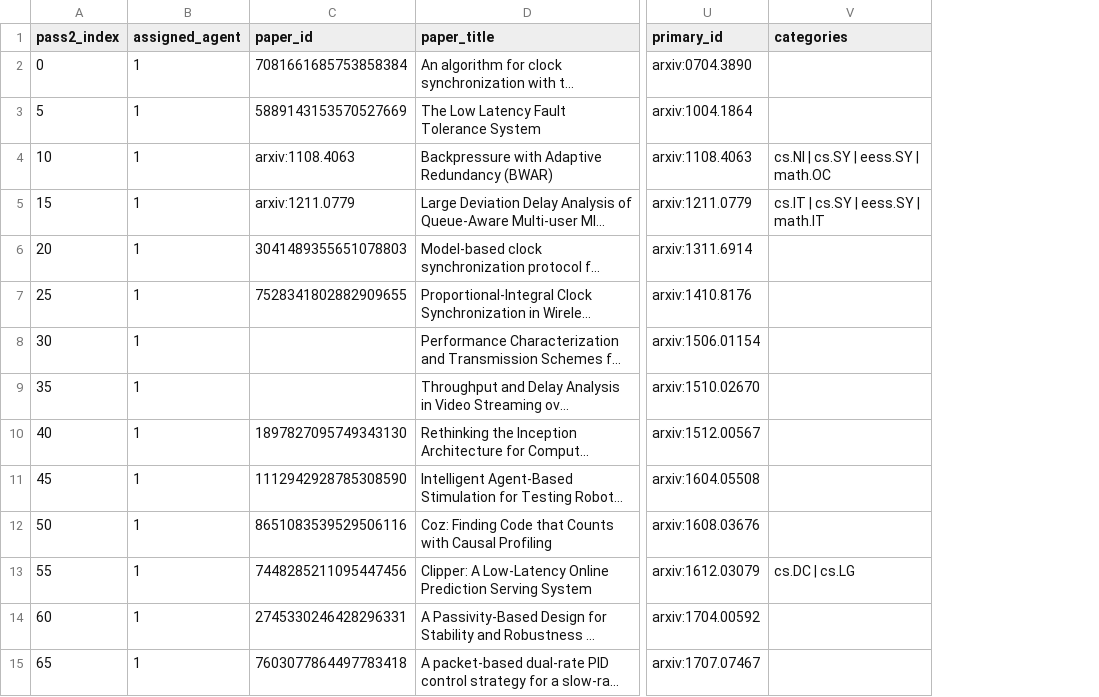
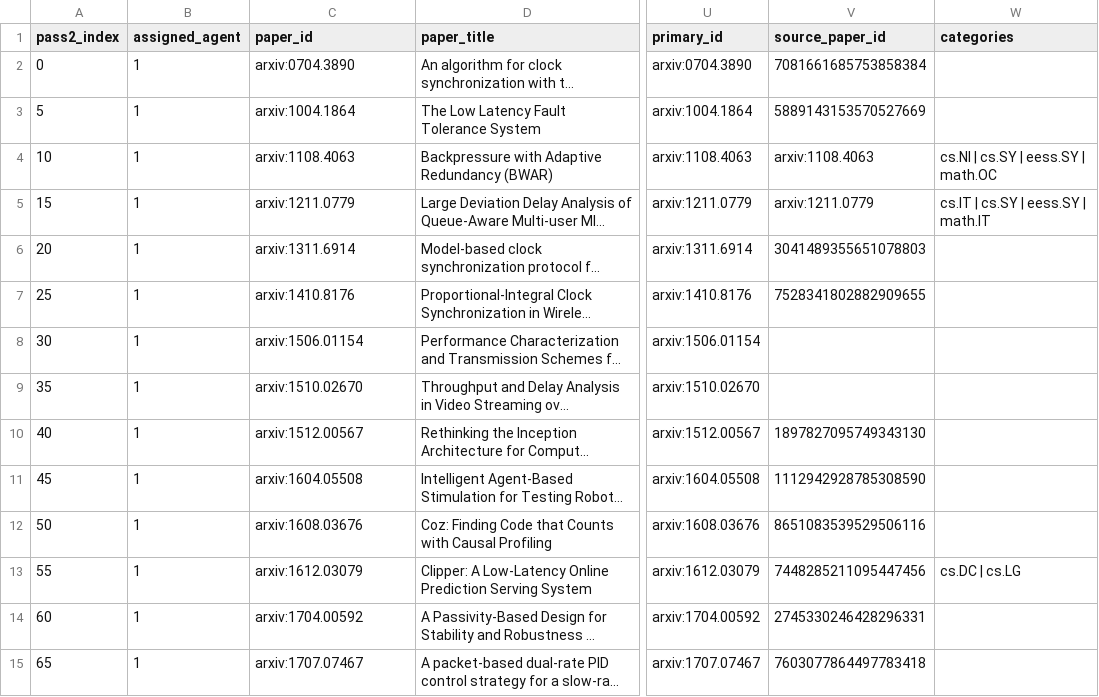
Before and after one commit to MugiZer/reflex, a CSV file: pass2/assignments/program-b/b-01.csv, drawn as a sheet; only a part is shown, gaps mark what is left out; long unchanged cells end in …; the diff covers the shown part only; the diff names each change by its address in the sheet, - before the commit and + after, or states it on an @@ line.

Commit message:
Freeze Program B pass-2 assignments

```diff
--- a/pass2/assignments/program-b/b-01.csv
+++ b/pass2/assignments/program-b/b-01.csv
+column V (source_paper_id), rows 2-15: 7081661685753858384 | 5889143153570527669 | arxiv:1108.4063 | arxiv:1211.0779 | 3041489355651078803 | 7528341802882909655 |  |  | 1897827095749343130 | 1112942928785308590 | 8651083539529506116 | 7448285211095447456 | 2745330246428296331 | 7603077864497783418
-C2 (paper_id): 7081661685753858384
+C2 (paper_id): arxiv:0704.3890
-C3 (paper_id): 5889143153570527669
+C3 (paper_id): arxiv:1004.1864
-C6 (paper_id): 3041489355651078803
+C6 (paper_id): arxiv:1311.6914
-C7 (paper_id): 7528341802882909655
+C7 (paper_id): arxiv:1410.8176
-C8 (paper_id): (empty)
+C8 (paper_id): arxiv:1506.01154
-C9 (paper_id): (empty)
+C9 (paper_id): arxiv:1510.02670
-C10 (paper_id): 1897827095749343130
+C10 (paper_id): arxiv:1512.00567
-C11 (paper_id): 1112942928785308590
+C11 (paper_id): arxiv:1604.05508
-C12 (paper_id): 8651083539529506116
+C12 (paper_id): arxiv:1608.03676
-C13 (paper_id): 7448285211095447456
+C13 (paper_id): arxiv:1612.03079
-C14 (paper_id): 2745330246428296331
+C14 (paper_id): arxiv:1704.00592
-C15 (paper_id): 7603077864497783418
+C15 (paper_id): arxiv:1707.07467
```
Also changed, not shown: 123 edited cells elsewhere in this file, pass2/assignments/program-b/b-02.csv, pass2/assignments/program-b/b-03.csv, 4 other files.
